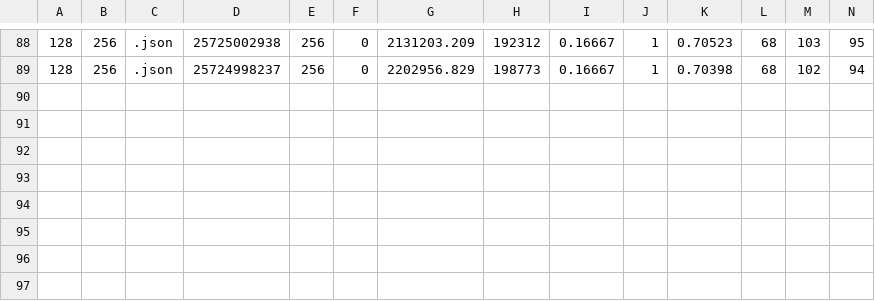
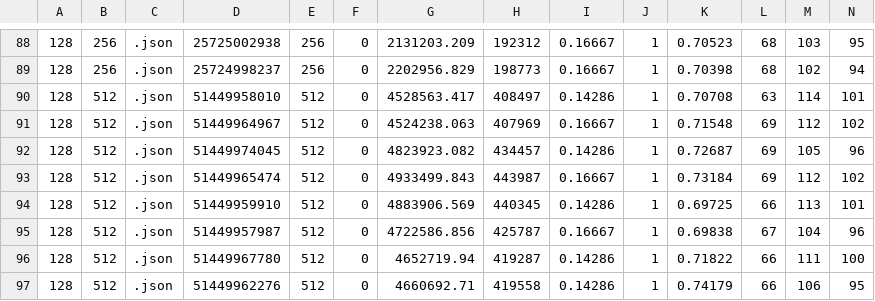
Before and after one commit to minseolee/exp-buffer-stream, a CSV file: exp-results/refine/copy_size_json.csv (was exp-datas/copy_capacity_256.csv), drawn as a sheet; only a part is shown, gaps mark what is left out; the diff names each change by its address in the sheet, - before the commit and + after, or states it on an @@ line.

```diff
--- a/exp-datas/copy_capacity_256.csv
+++ b/exp-results/refine/copy_size_json.csv
+row 90: 128 | 512 | .json | 51449958010 | 512 | 0 | 4528563.417 | 408497 | 0.14286 | 1 | 0.70708 | 63 | 114 | 101
+row 91: 128 | 512 | .json | 51449964967 | 512 | 0 | 4524238.063 | 407969 | 0.16667 | 1 | 0.71548 | 69 | 112 | 102
+row 92: 128 | 512 | .json | 51449974045 | 512 | 0 | 4823923.082 | 434457 | 0.14286 | 1 | 0.72687 | 69 | 105 | 96
+row 93: 128 | 512 | .json | 51449965474 | 512 | 0 | 4933499.843 | 443987 | 0.16667 | 1 | 0.73184 | 69 | 112 | 102
+row 94: 128 | 512 | .json | 51449959910 | 512 | 0 | 4883906.569 | 440345 | 0.14286 | 1 | 0.69725 | 66 | 113 | 101
+row 95: 128 | 512 | .json | 51449957987 | 512 | 0 | 4722586.856 | 425787 | 0.16667 | 1 | 0.69838 | 67 | 104 | 96
+row 96: 128 | 512 | .json | 51449967780 | 512 | 0 | 4652719.94 | 419287 | 0.14286 | 1 | 0.71822 | 66 | 111 | 100
+row 97: 128 | 512 | .json | 51449962276 | 512 | 0 | 4660692.71 | 419558 | 0.14286 | 1 | 0.74179 | 66 | 106 | 95
```
Also changed, not shown: exp-results/refine/stream_size_json.csv, 31 other files.
